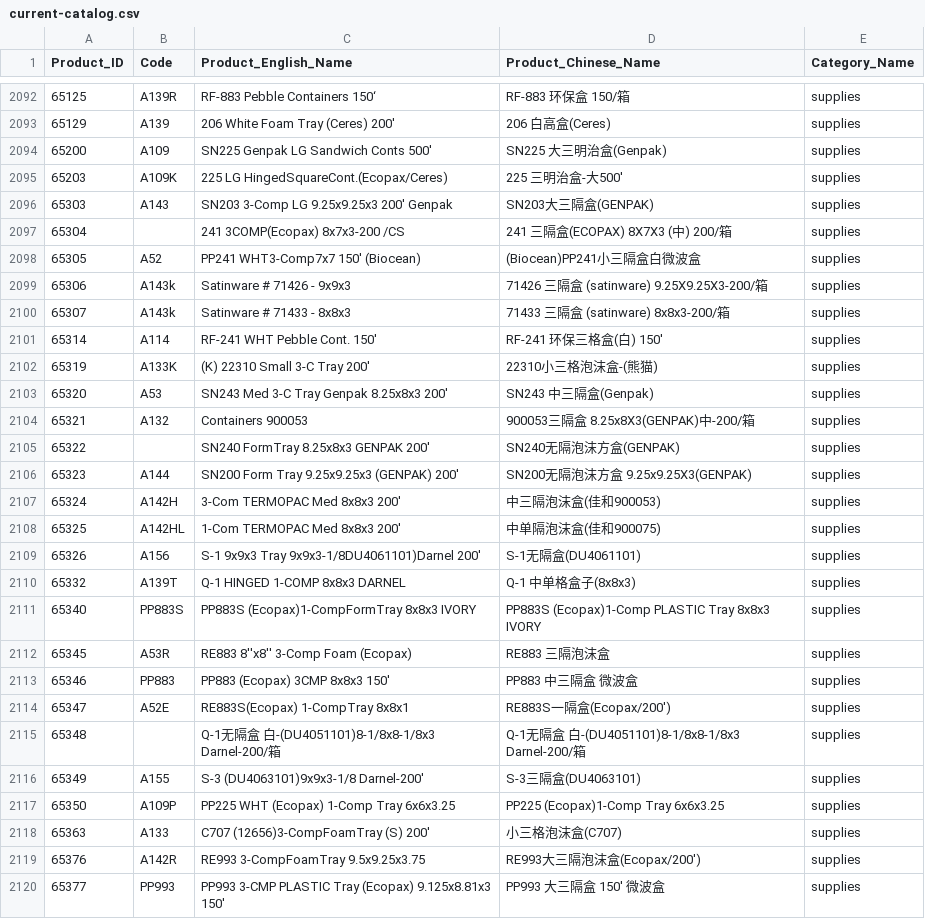
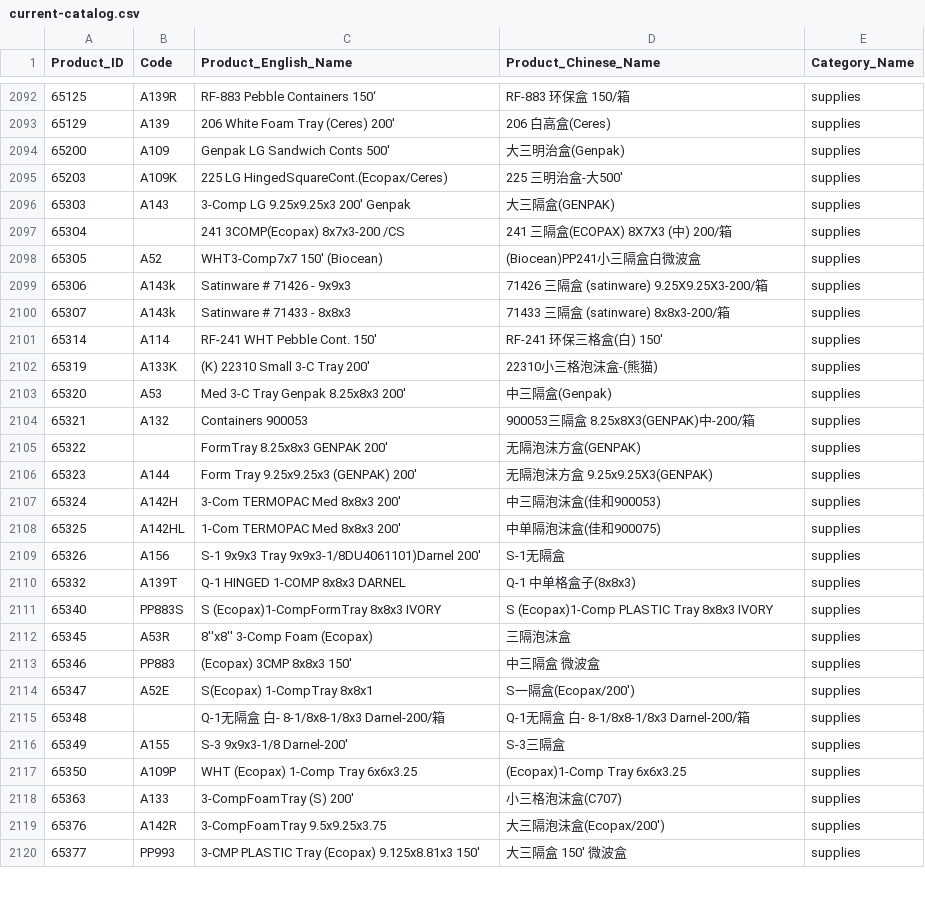
Before and after one commit to VanHarvestDistribution/vanharvestllc, a CSV file: data/source/current-catalog.csv, drawn as a sheet; only a part is shown, gaps mark what is left out; the diff covers the shown part only.

```diff
--- a/data/source/current-catalog.csv
+++ b/data/source/current-catalog.csv
@@ -2093,7 +2093,7 @@ Product_ID,Code,Product_English_Name,Product_Chinese_Name,Category_Name
 65129,A139,206 White Foam Tray (Ceres) 200',206 白高盒(Ceres),supplies
-65200,A109,SN225 Genpak LG Sandwich Conts 500',SN225 大三明治盒(Genpak),supplies
+65200,A109,Genpak LG Sandwich Conts 500',大三明治盒(Genpak),supplies
 65203,A109K,225 LG HingedSquareCont.(Ecopax/Ceres),225 三明治盒-大500',supplies
-65303,A143,SN203 3-Comp LG 9.25x9.25x3 200' Genpak,SN203大三隔盒(GENPAK),supplies
+65303,A143,3-Comp LG 9.25x9.25x3 200' Genpak,大三隔盒(GENPAK),supplies
 65304,,241 3COMP(Ecopax) 8x7x3-200 /CS,241 三隔盒(ECOPAX) 8X7X3 (中) 200/箱,supplies
-65305,A52,PP241 WHT3-Comp7x7 150' (Biocean),(Biocean)PP241小三隔盒白微波盒,supplies
+65305,A52,WHT3-Comp7x7 150' (Biocean),(Biocean)PP241小三隔盒白微波盒,supplies
 65306,A143k,Satinware # 71426 - 9x9x3,71426 三隔盒 (satinware) 9.25X9.25X3-200/箱,supplies
@@ -2102,19 +2102,19 @@ Product_ID,Code,Product_English_Name,Product_Chinese_Name,Category_Name
 65319,A133K,(K) 22310 Small 3-C Tray 200',22310小三格泡沫盒-(熊猫),supplies
-65320,A53,SN243 Med 3-C Tray Genpak 8.25x8x3 200',SN243 中三隔盒(Genpak),supplies
+65320,A53,Med 3-C Tray Genpak 8.25x8x3 200',中三隔盒(Genpak),supplies
 65321,A132,Containers 900053,900053三隔盒 8.25x8X3(GENPAK)中-200/箱,supplies
-65322,,SN240 FormTray 8.25x8x3 GENPAK 200',SN240无隔泡沫方盒(GENPAK),supplies
-65323,A144,SN200 Form Tray 9.25x9.25x3 (GENPAK) 200',SN200无隔泡沫方盒 9.25x9.25X3(GENPAK),supplies
+65322,,FormTray 8.25x8x3 GENPAK 200',无隔泡沫方盒(GENPAK),supplies
+65323,A144,Form Tray 9.25x9.25x3 (GENPAK) 200',无隔泡沫方盒 9.25x9.25X3(GENPAK),supplies
 65324,A142H,3-Com TERMOPAC Med 8x8x3 200',中三隔泡沫盒(佳和900053),supplies
 65325,A142HL,1-Com TERMOPAC Med 8x8x3 200',中单隔泡沫盒(佳和900075),supplies
-65326,A156,S-1 9x9x3 Tray 9x9x3-1/8DU4061101)Darnel 200',S-1无隔盒(DU4061101),supplies
+65326,A156,S-1 9x9x3 Tray 9x9x3-1/8DU4061101)Darnel 200',S-1无隔盒,supplies
 65332,A139T,Q-1 HINGED 1-COMP 8x8x3 DARNEL,Q-1 中单格盒子(8x8x3),supplies
-65340,PP883S,PP883S (Ecopax)1-CompFormTray 8x8x3 IVORY,PP883S (Ecopax)1-Comp PLASTIC Tray 8x8x3 IVORY,supplies
-65345,A53R,RE883 8''x8'' 3-Comp Foam (Ecopax),RE883 三隔泡沫盒,supplies
-65346,PP883,PP883 (Ecopax) 3CMP 8x8x3 150',PP883 中三隔盒 微波盒,supplies
-65347,A52E,RE883S(Ecopax) 1-CompTray 8x8x1,RE883S一隔盒(Ecopax/200'),supplies
-65348,,Q-1无隔盒 白-(DU4051101)8-1/8x8-1/8x3 Darnel-200/箱,Q-1无隔盒 白-(DU4051101)8-1/8x8-1/8x3 Darnel-200/箱,supplies
-65349,A155,S-3 (DU4063101)9x9x3-1/8 Darnel-200',S-3三隔盒(DU4063101),supplies
-65350,A109P,PP225 WHT (Ecopax) 1-Comp Tray 6x6x3.25,PP225 (Ecopax)1-Comp Tray 6x6x3.25,supplies
-65363,A133,C707 (12656)3-CompFoamTray (S) 200',小三格泡沫盒(C707),supplies
-65376,A142R,RE993 3-CompFoamTray 9.5x9.25x3.75,RE993大三隔泡沫盒(Ecopax/200'),supplies
-65377,PP993,PP993 3-CMP PLASTIC Tray (Ecopax) 9.125x8.81x3 150',PP993 大三隔盒 150' 微波盒,supplies
+65340,PP883S,S (Ecopax)1-CompFormTray 8x8x3 IVORY,S (Ecopax)1-Comp PLASTIC Tray 8x8x3 IVORY,supplies
+65345,A53R,8''x8'' 3-Comp Foam (Ecopax),三隔泡沫盒,supplies
+65346,PP883,(Ecopax) 3CMP 8x8x3 150',中三隔盒 微波盒,supplies
+65347,A52E,S(Ecopax) 1-CompTray 8x8x1,S一隔盒(Ecopax/200'),supplies
+65348,,Q-1无隔盒 白- 8-1/8x8-1/8x3 Darnel-200/箱,Q-1无隔盒 白- 8-1/8x8-1/8x3 Darnel-200/箱,supplies
+65349,A155,S-3 9x9x3-1/8 Darnel-200',S-3三隔盒,supplies
+65350,A109P,WHT (Ecopax) 1-Comp Tray 6x6x3.25,(Ecopax)1-Comp Tray 6x6x3.25,supplies
+65363,A133,3-CompFoamTray (S) 200',小三格泡沫盒(C707),supplies
+65376,A142R,3-CompFoamTray 9.5x9.25x3.75,大三隔泡沫盒(Ecopax/200'),supplies
+65377,PP993,3-CMP PLASTIC Tray (Ecopax) 9.125x8.81x3 150',大三隔盒 150' 微波盒,supplies
```
Also changed, not shown: 152 edited cells elsewhere in this file, 25 other files.
